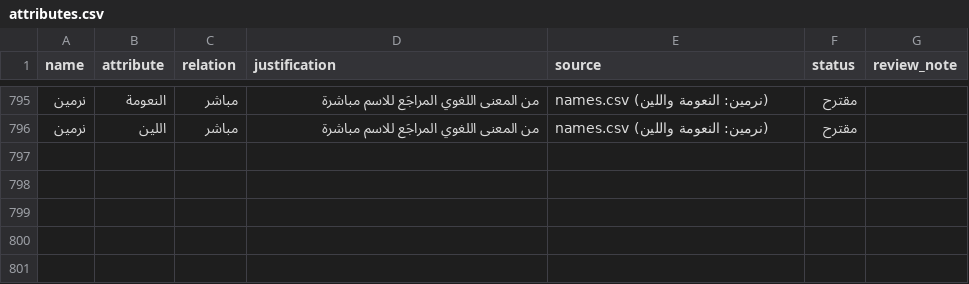
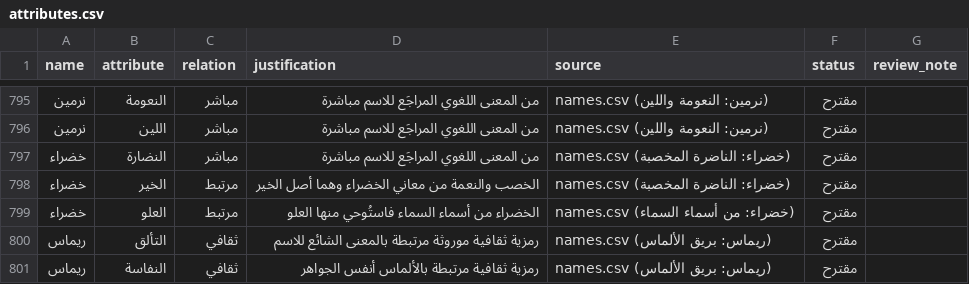
Before and after one commit to AmrShaar13006/dsc-name-quote, a CSV file: data/attributes.csv, drawn as a sheet; only a part is shown, gaps mark what is left out.

```diff
--- a/data/attributes.csv
+++ b/data/attributes.csv
@@ -796 +796,6 @@ name,attribute,relation,justification,source,status,review_note
 نرمين,اللين,مباشر,من المعنى اللغوي المراجَع للاسم مباشرة,names.csv (نرمين: النعومة واللين),مقترح,
+خضراء,النضارة,مباشر,من المعنى اللغوي المراجَع للاسم مباشرة,names.csv (خضراء: الناضرة المخصبة),مقترح,
+خضراء,الخير,مرتبط,الخصب والنعمة من معاني الخضراء وهما أصل الخير,names.csv (خضراء: الناضرة المخصبة),مقترح,
+خضراء,العلو,مرتبط,الخضراء من أسماء السماء فاستُوحي منها العلو,names.csv (خضراء: من أسماء السماء),مقترح,
+ريماس,التألق,ثقافي,رمزية ثقافية موروثة مرتبطة بالمعنى الشائع للاسم,names.csv (ريماس: بريق الألماس),مقترح,
+ريماس,النفاسة,ثقافي,رمزية ثقافية مرتبطة بالألماس أنفس الجواهر,names.csv (ريماس: بريق الألماس),مقترح,
```
Also changed, not shown: data/names.csv, data/quotes.csv, 5 other files.
